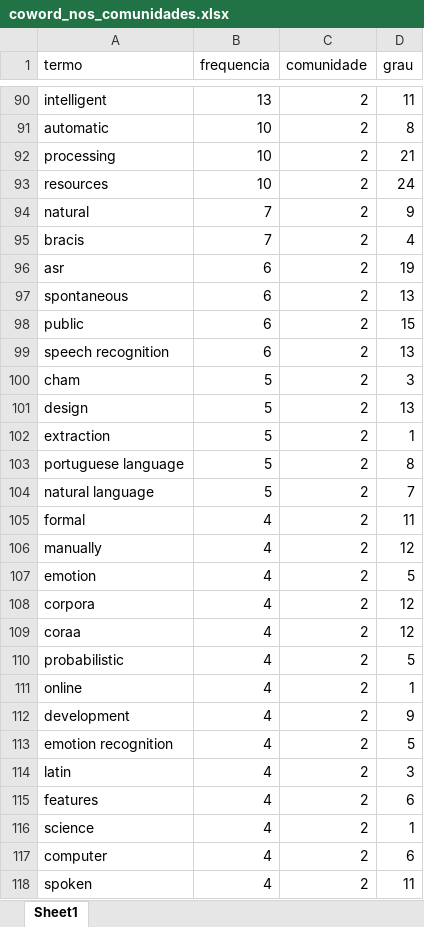
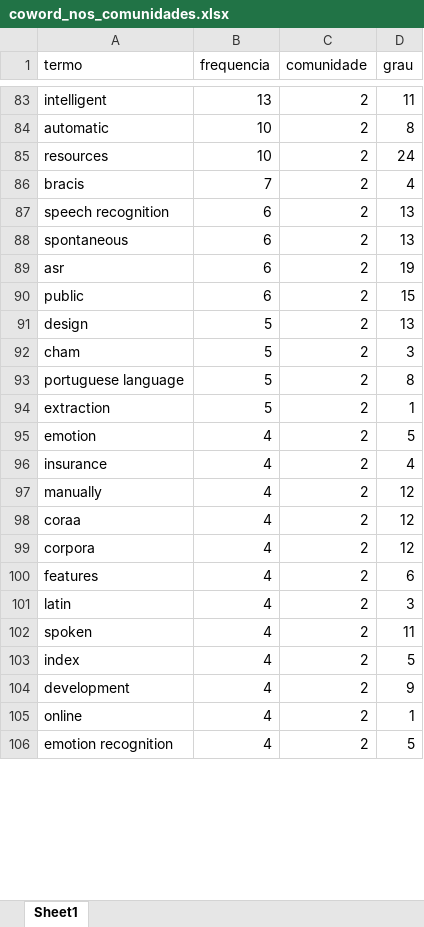
Before and after one commit to julianehelanski/bibliometria-publicacoes-c4ai, an Excel workbook: output/coword/coword_nos_comunidades.xlsx, sheet Sheet1, drawn as a sheet; only a part is shown, gaps mark what is left out; values as stored, in another font and other column widths than the file's, no borders; removed rows and columns are numbered as before the commit, all else as after; the diff covers the shown part only; the diff names each change by its address in the sheet, - before the commit and + after, or states it on an @@ line.

```diff
--- a/output/coword/coword_nos_comunidades.xlsx (sheet Sheet1)
+++ b/output/coword/coword_nos_comunidades.xlsx (sheet Sheet1)
-row 92: processing | 10 | 2 | 21
-row 94: natural | 7 | 2 | 9
@@ row 99 moved to row 87: speech recognition @@
@@ row 97 moved to row 88: spontaneous @@
@@ row 101 moved to row 91: design @@
@@ row 103 moved to row 93: portuguese language @@
-row 104: natural language | 5 | 2 | 7
-A95 (termo): formal
+A95 (termo): emotion
-D95 (grau): 11
+D95 (grau): 5
+row 96: insurance | 4 | 2 | 4
-row 107: emotion | 4 | 2 | 5
@@ row 109 moved to row 98: coraa @@
@@ row 115 moved to row 100: features @@
@@ row 114 moved to row 101: latin @@
@@ row 118 moved to row 102: spoken @@
-A103 (termo): probabilistic
+A103 (termo): index
@@ row 112 moved to row 104: development @@
-row 116: science | 4 | 2 | 1
-row 117: computer | 4 | 2 | 6
```
Also changed, not shown: 49 added rows, 44 removed rows, 39 moved rows and 31 edited cells elsewhere in this sheet, output/coword/coword_arestas.xlsx, output/coword/coword_termos_por_periodo.xlsx, 6 other files.
